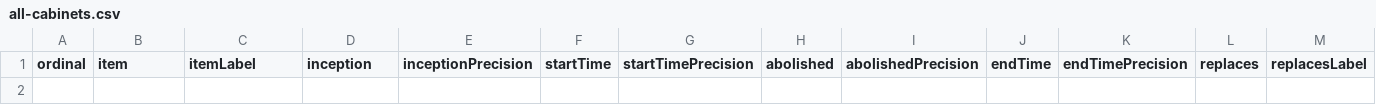
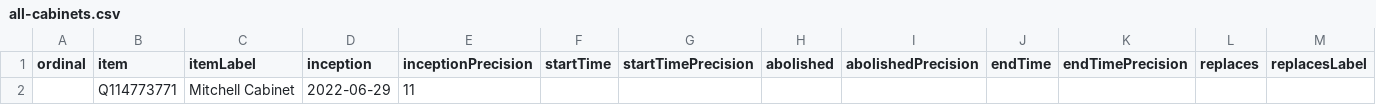
Before and after one commit to every-politician-scrapers/grenada, a CSV file: wikidata/results/all-cabinets.csv, drawn as a sheet; only a part is shown; rows hold the shown columns only; the diff names each change by its address in the sheet, - before the commit and + after, or states it on an @@ line.

```diff
--- a/wikidata/results/all-cabinets.csv
+++ b/wikidata/results/all-cabinets.csv
+row 2:  | Q114773771 | Mitchell Cabinet | 2022-06-29 | 11
```
Also changed, not shown: wikidata/results/current-cabinet.csv.
